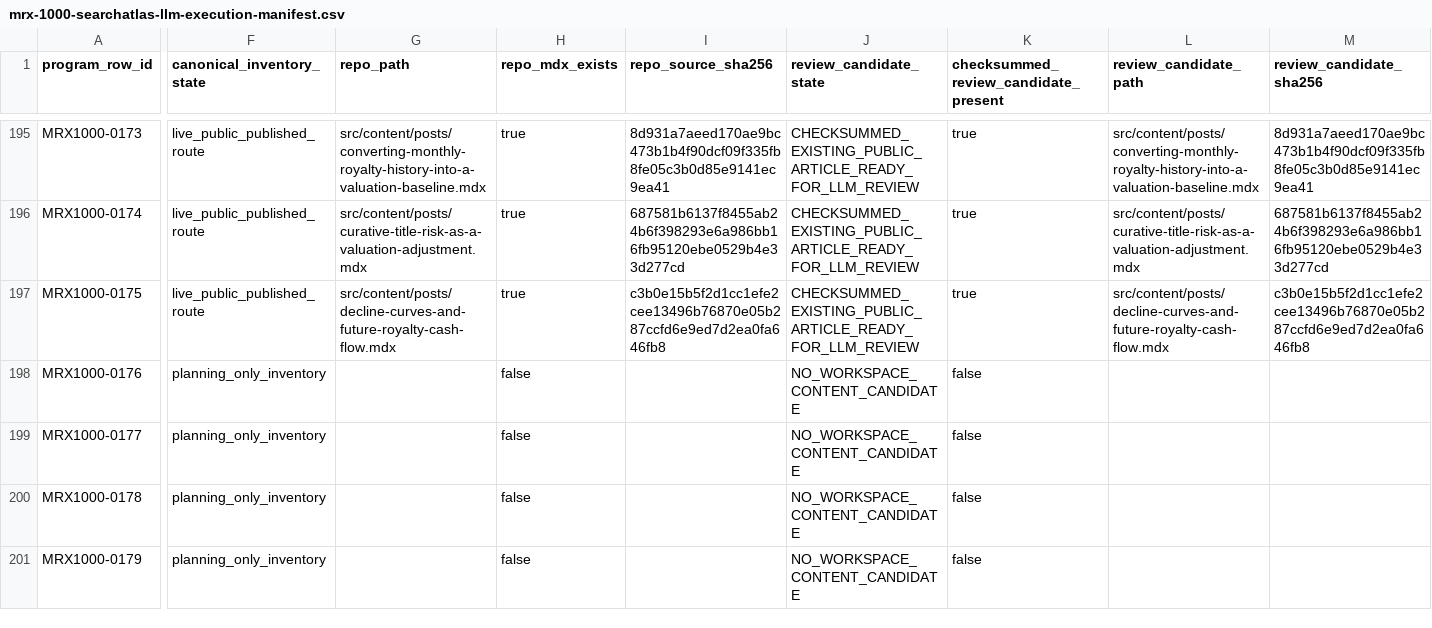
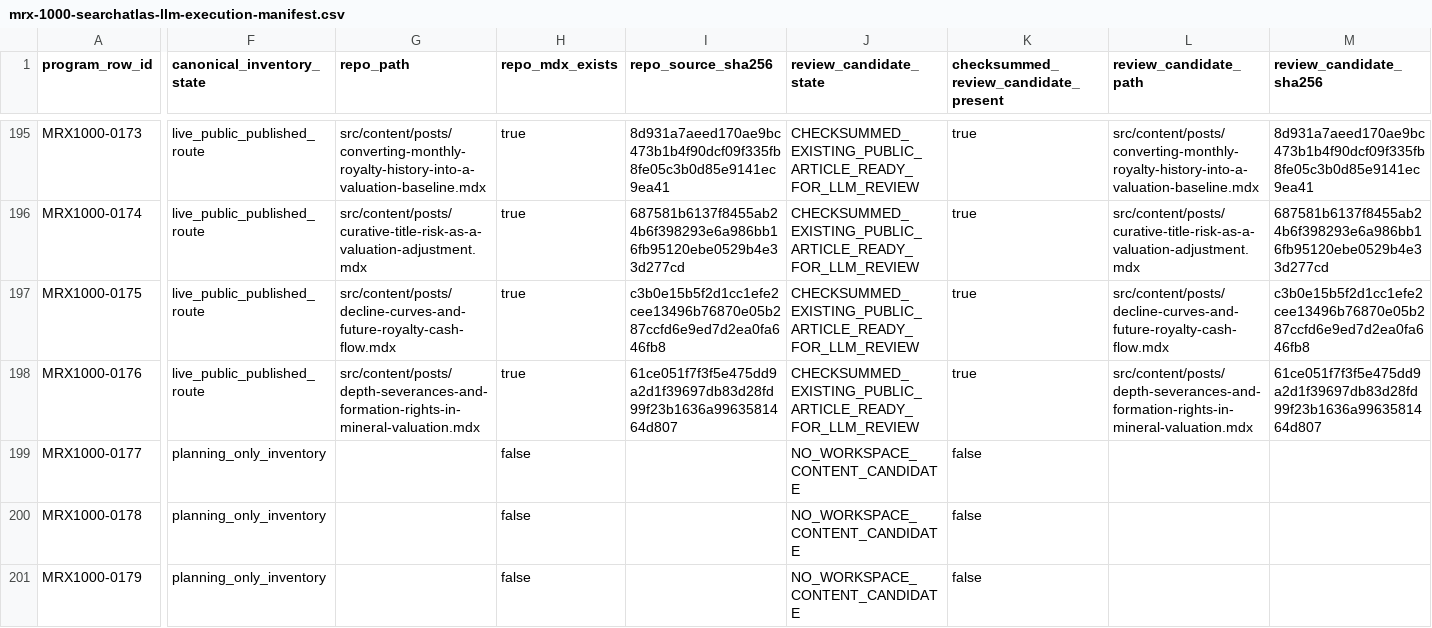
Before and after one commit to underwriter-MXC/mrx, a CSV file: config/mrx-1000-searchatlas-llm-execution-manifest.csv, drawn as a sheet; only a part is shown, gaps mark what is left out; the diff covers the shown part only; the diff names each change by its address in the sheet, - before the commit and + after, or states it on an @@ line.

Commit message:
Publish MRX1000 Wave 18 article

```diff
--- a/config/mrx-1000-searchatlas-llm-execution-manifest.csv
+++ b/config/mrx-1000-searchatlas-llm-execution-manifest.csv
-F198 (canonical_inventory_state): planning_only_inventory
+F198 (canonical_inventory_state): live_public_published_route
-G198 (repo_path): (empty)
+G198 (repo_path): src/content/posts/depth-severances-and-formation-rights-in-mineral-valuation.mdx
-H198 (repo_mdx_exists): false
+H198 (repo_mdx_exists): true
-I198 (repo_source_sha256): (empty)
+I198 (repo_source_sha256): 61ce051f7f3f5e475dd9a2d1f39697db83d28fd99f23b1636a9963581464d807
-J198 (review_candidate_state): NO_WORKSPACE_CONTENT_CANDIDATE
+J198 (review_candidate_state): CHECKSUMMED_EXISTING_PUBLIC_ARTICLE_READY_FOR_LLM_REVIEW
-K198: false
+K198: true
-L198 (review_candidate_path): (empty)
+L198 (review_candidate_path): src/content/posts/depth-severances-and-formation-rights-in-mineral-valuation.mdx
-M198 (review_candidate_sha256): (empty)
+M198 (review_candidate_sha256): 61ce051f7f3f5e475dd9a2d1f39697db83d28fd99f23b1636a9963581464d807
```
Also changed, not shown: 5 edited cells elsewhere in this file, 19 other files.
